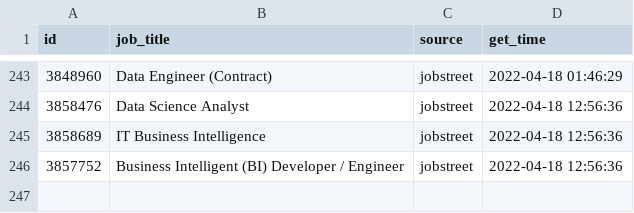
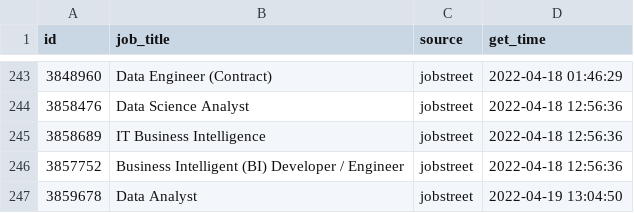
Before and after one commit to akherlan/jobvacancy, a CSV file: output/posted.csv, drawn as a sheet; only a part is shown, gaps mark what is left out.

```diff
--- a/output/posted.csv
+++ b/output/posted.csv
@@ -246 +246,2 @@
 "3857752","Business Intelligent (BI) Developer / Engineer","jobstreet",2022-04-18 12:56:36
+"3859678","Data Analyst","jobstreet",2022-04-19 13:04:50
```
Also changed, not shown: output/scraped.csv.
